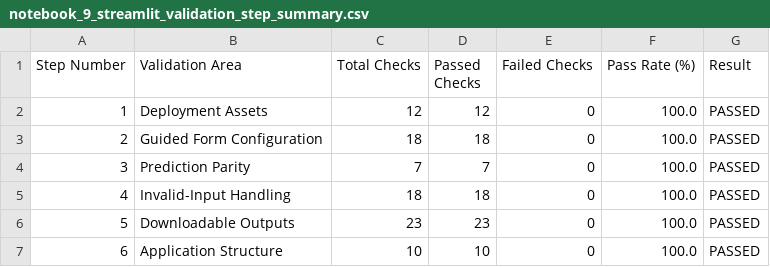
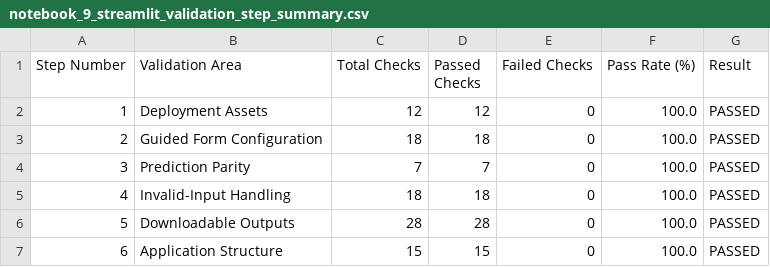
Before and after one commit to PradhyumnaD/hospital-readmission-risk-prediction, a CSV file: outputs/metrics/notebook_9_streamlit_validation_step_summary.csv, drawn as a sheet.

```diff
--- a/outputs/metrics/notebook_9_streamlit_validation_step_summary.csv
+++ b/outputs/metrics/notebook_9_streamlit_validation_step_summary.csv
@@ -5,3 +5,3 @@ Step Number,Validation Area,Total Checks,Passed Checks,Failed Checks,Pass Rate (
 4,Invalid-Input Handling,18,18,0,100.0,PASSED
-5,Downloadable Outputs,23,23,0,100.0,PASSED
-6,Application Structure,10,10,0,100.0,PASSED
+5,Downloadable Outputs,28,28,0,100.0,PASSED
+6,Application Structure,15,15,0,100.0,PASSED
```
Also changed, not shown: outputs/metrics/notebook_9_download_validation_results.csv, outputs/metrics/notebook_9_streamlit_validation_checks.csv, 6 other files.
